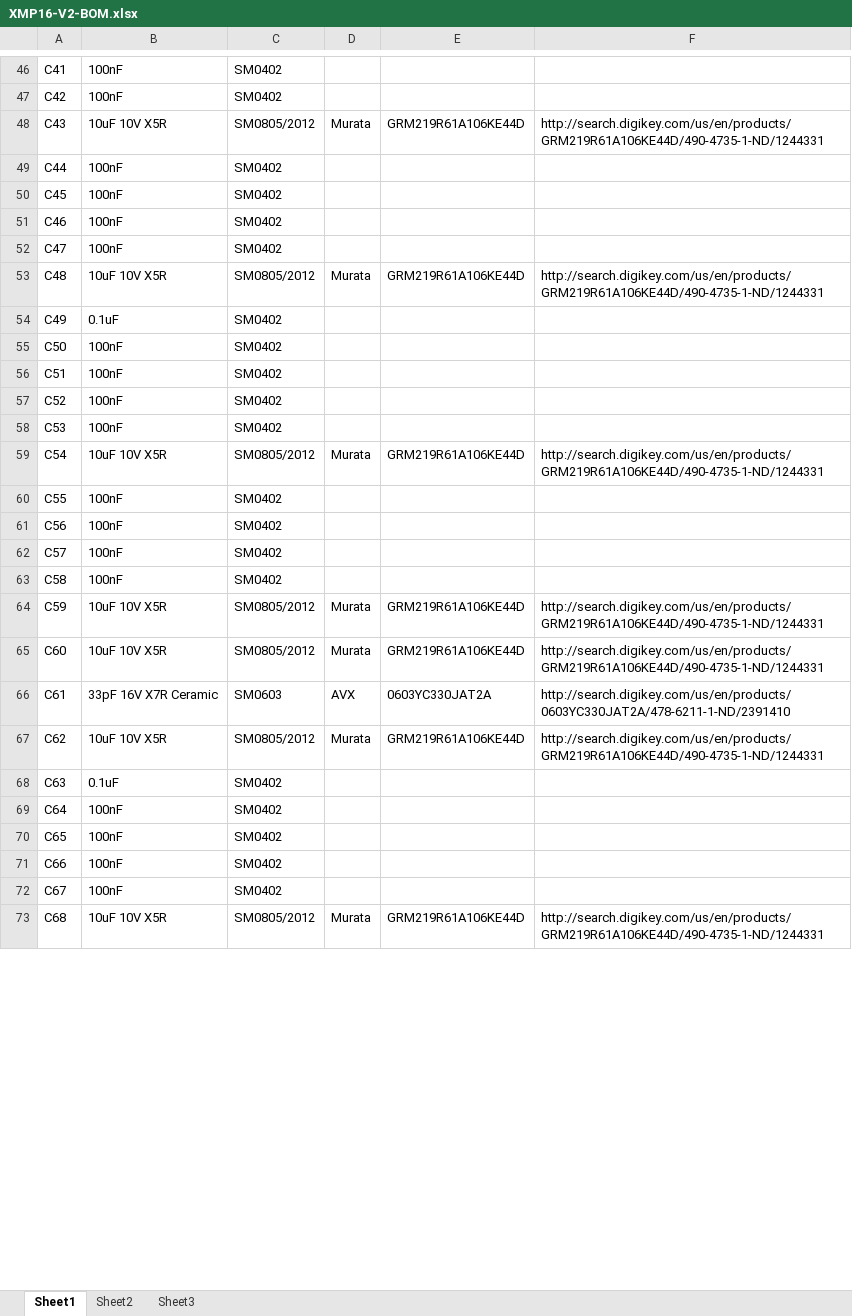
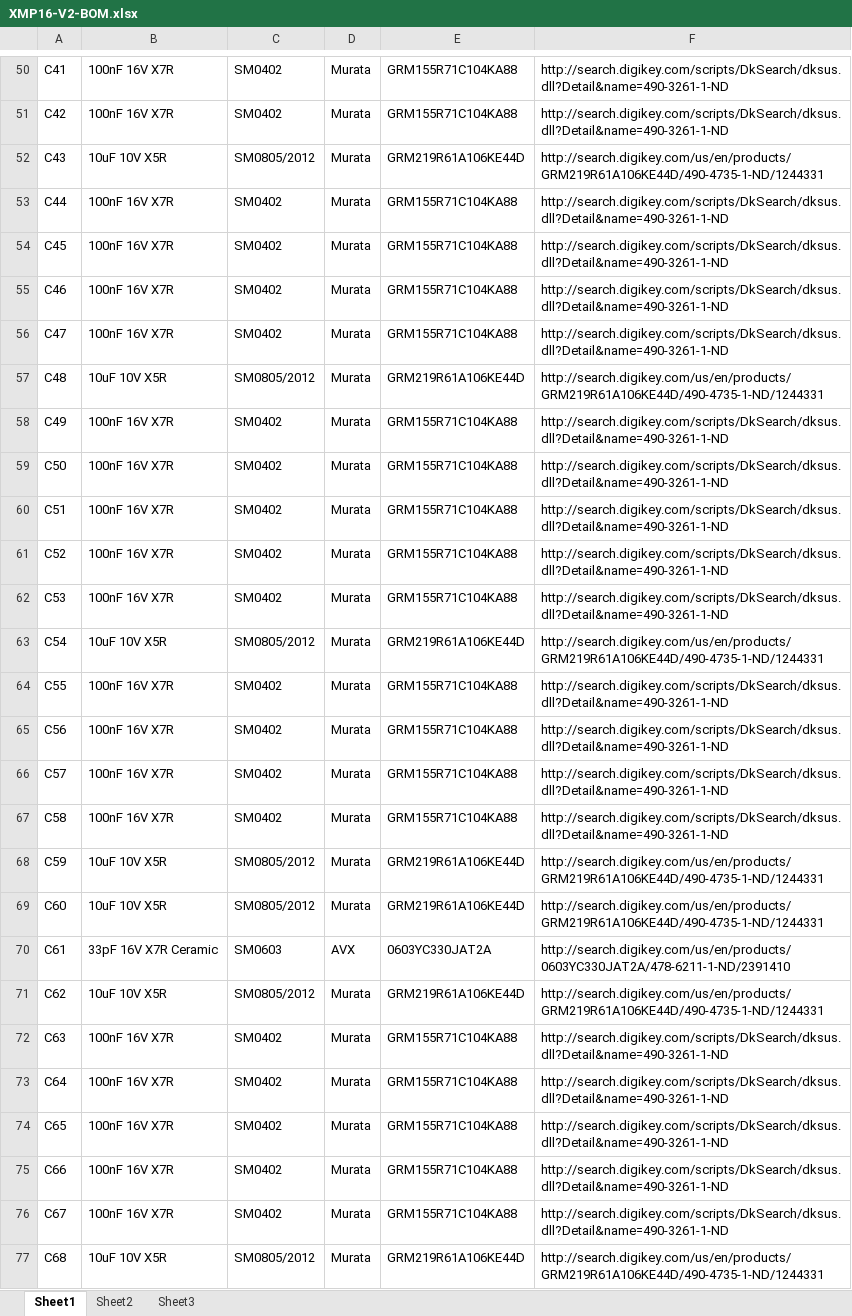
Before and after one commit to swallow-project/swallow-slice-xmp16, an Excel workbook: Manufacturing/V2/XMP16-V2-BOM.xlsx, sheet Sheet1, drawn as a sheet; only a part is shown, gaps mark what is left out; values as stored, in another font and other column widths than the file's, no cell formats; addresses are those after the commit; the diff covers the shown part only; the diff names each change by its address in the sheet, - before the commit and + after, or states it on an @@ line.

```diff
--- a/Manufacturing/V2/XMP16-V2-BOM.xlsx (sheet Sheet1)
+++ b/Manufacturing/V2/XMP16-V2-BOM.xlsx (sheet Sheet1)
-B50:B51: 100nF
+B50:B51: 100nF 16V X7R
-D50:D51: (empty)
+D50:D51: Murata
-E50:E51: (empty)
+E50:E51: GRM155R71C104KA88
-F50:F51: (empty)
+F50:F51: http://search.digikey.com/scripts/DkSearch/dksus.dll?Detail&name=490-3261-1-ND
-B53:B56: 100nF
+B53:B56: 100nF 16V X7R
-D53:D56: (empty)
+D53:D56: Murata
-E53:E56: (empty)
+E53:E56: GRM155R71C104KA88
-F53:F56: (empty)
+F53:F56: http://search.digikey.com/scripts/DkSearch/dksus.dll?Detail&name=490-3261-1-ND
-B58: 0.1uF
+B58: 100nF 16V X7R
-D58:D62: (empty)
+D58:D62: Murata
-E58:E62: (empty)
+E58:E62: GRM155R71C104KA88
-F58:F62: (empty)
+F58:F62: http://search.digikey.com/scripts/DkSearch/dksus.dll?Detail&name=490-3261-1-ND
-B59:B62: 100nF
+B59:B62: 100nF 16V X7R
-B64:B67: 100nF
+B64:B67: 100nF 16V X7R
-D64:D67: (empty)
+D64:D67: Murata
-E64:E67: (empty)
+E64:E67: GRM155R71C104KA88
-F64:F67: (empty)
+F64:F67: http://search.digikey.com/scripts/DkSearch/dksus.dll?Detail&name=490-3261-1-ND
-B72: 0.1uF
+B72: 100nF 16V X7R
-D72:D76: (empty)
+D72:D76: Murata
-E72:E76: (empty)
+E72:E76: GRM155R71C104KA88
-F72:F76: (empty)
+F72:F76: http://search.digikey.com/scripts/DkSearch/dksus.dll?Detail&name=490-3261-1-ND
-B73:B76: 100nF
+B73:B76: 100nF 16V X7R
```
Also changed, not shown: 4 added rows and 753 edited cells elsewhere in this sheet, cell formats, 2 other files.
